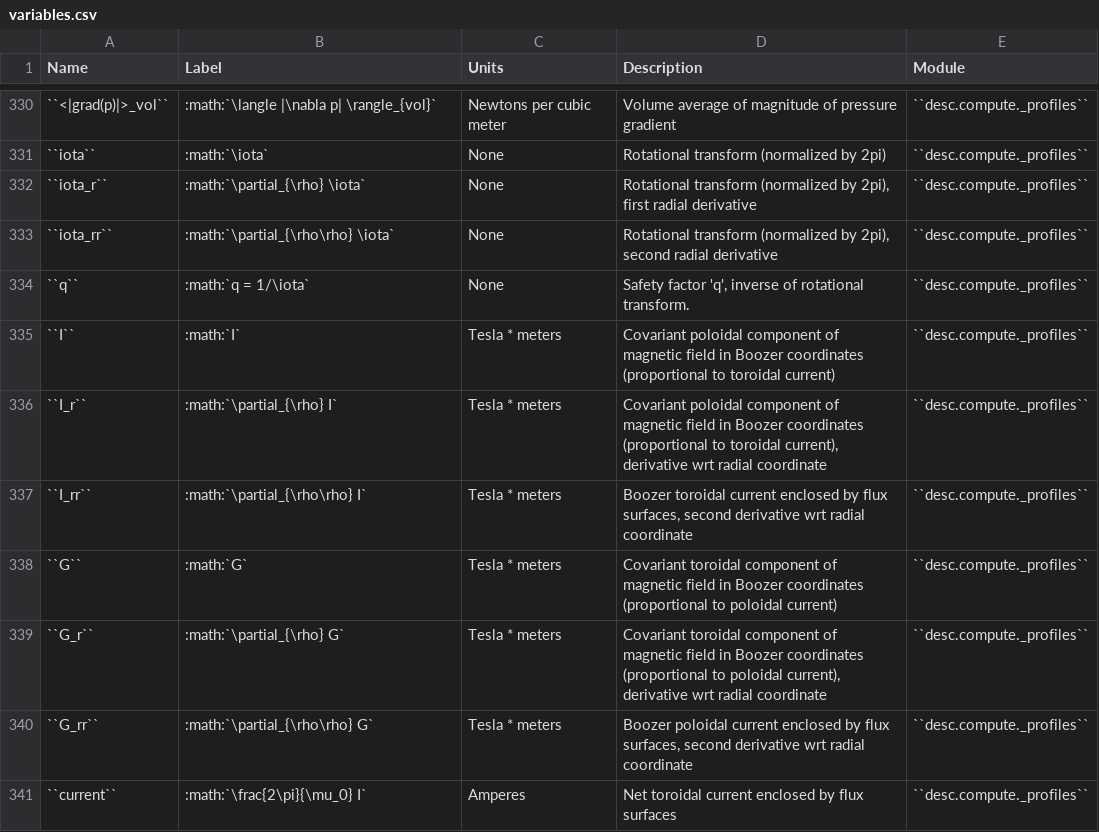
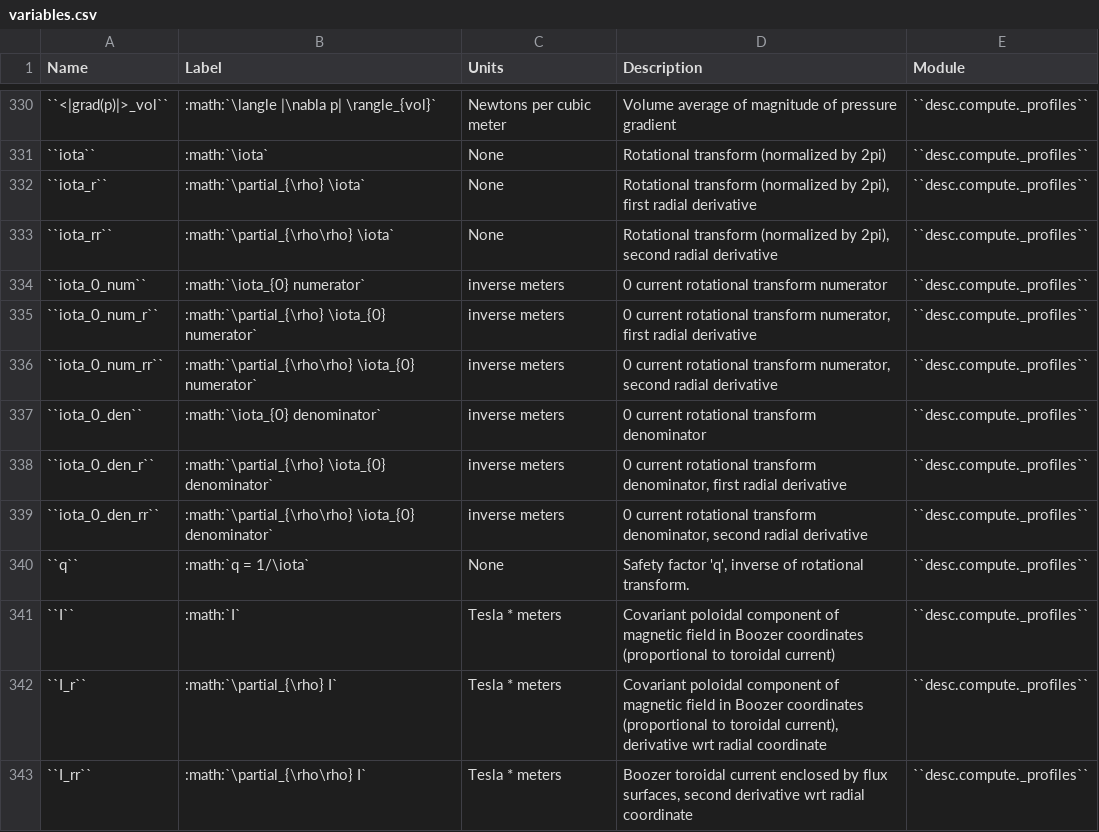
Before and after one commit to PlasmaControl/DESC, a CSV file: docs/variables.csv, drawn as a sheet; only a part is shown, gaps mark what is left out; the shorter side is filled out with more unchanged rows; the diff names each change by its address in the sheet, - before the commit and + after, or states it on an @@ line.

Commit message:
update variables

```diff
--- a/docs/variables.csv
+++ b/docs/variables.csv
+row 334: ``iota_0_num`` | :math:`\iota_{0} numerator` | inverse meters | 0 current rotational transform numerator | ``desc.compute._profiles``
+row 335: ``iota_0_num_r`` | :math:`\partial_{\rho} \iota_{0} numerator` | inverse meters | 0 current rotational transform numerator, first radial derivative | ``desc.compute._profiles``
+row 336: ``iota_0_num_rr`` | :math:`\partial_{\rho\rho} \iota_{0} numerator` | inverse meters | 0 current rotational transform numerator, second radial derivative | ``desc.compute._profiles``
+row 337: ``iota_0_den`` | :math:`\iota_{0} denominator` | inverse meters | 0 current rotational transform denominator | ``desc.compute._profiles``
+row 338: ``iota_0_den_r`` | :math:`\partial_{\rho} \iota_{0} denominator` | inverse meters | 0 current rotational transform denominator, first radial derivative | ``desc.compute._profiles``
+row 339: ``iota_0_den_rr`` | :math:`\partial_{\rho\rho} \iota_{0} denominator` | inverse meters | 0 current rotational transform denominator, second radial derivative | ``desc.compute._profiles``
```
